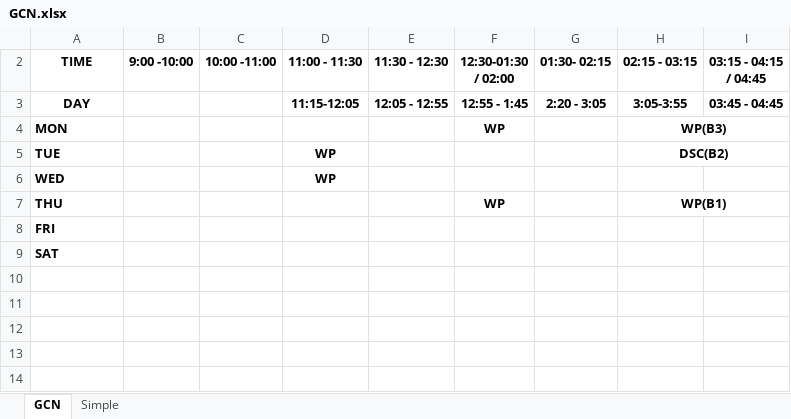
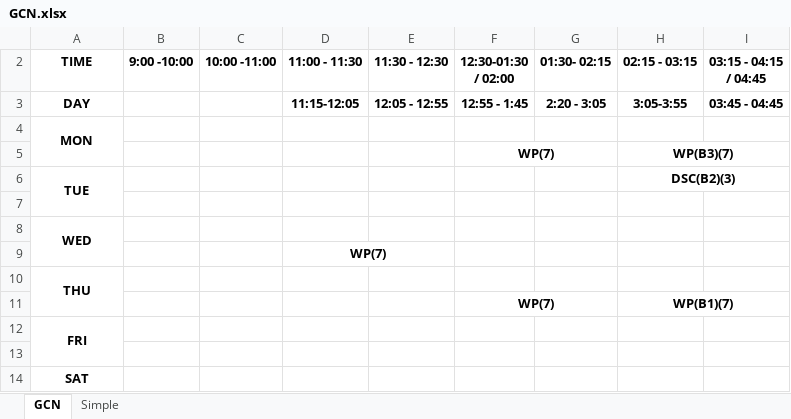
Before and after one commit to G-Ark/Timetable_tracker, an Excel workbook: PersonalTT/GCN.xlsx, sheet GCN, drawn as a sheet; values as stored, in another font and other column widths than the file's, no borders; removed rows and columns are numbered as before the commit, all else as after; the diff names each change by its address in the sheet, - before the commit and + after, or states it on an @@ line.

```diff
--- a/PersonalTT/GCN.xlsx (sheet GCN)
+++ b/PersonalTT/GCN.xlsx (sheet GCN)
-A4 alignment: left
+A4 alignment: center
+A4:A5 merged
-F4 (12:30-01:30 / 02:00): WP
+F4 (12:30-01:30 / 02:00): (empty)
-H4 (02:15 - 03:15): WP(B3)
+H4 (02:15 - 03:15): (empty)
-H4:I4 merged
+row 5:  |  |  |  |  | WP(7) |  | WP(B3)(7)
-A6 alignment: left
+A6 alignment: center
+A6:A7 merged
-D6 (11:00 - 11:30): WP
+D6 (11:00 - 11:30): (empty)
-H6 (02:15 - 03:15): DSC(B2)
+H6 (02:15 - 03:15): DSC(B2)(3)
+row 7: (empty)
-A8 alignment: left
+A8 alignment: center
+A8:A9 merged
-D8 (11:00 - 11:30): WP
+D8 (11:00 - 11:30): (empty)
+row 9:  |  |  | WP(7)
-A10 alignment: left
+A10 alignment: center
+A10:A11 merged
-F10 (12:30-01:30 / 02:00): WP
+F10 (12:30-01:30 / 02:00): (empty)
-H10 (02:15 - 03:15): WP(B1)
+H10 (02:15 - 03:15): (empty)
-H7:I7 merged
+row 11:  |  |  |  |  | WP(7) |  | WP(B1)(7)
-A12 alignment: left
+A12 alignment: center
+A12:A13 merged
+row 13: (empty)
-A14 alignment: left
+A14 alignment: center
```
Also changed, not shown: sheet Simple, 33 other files.
